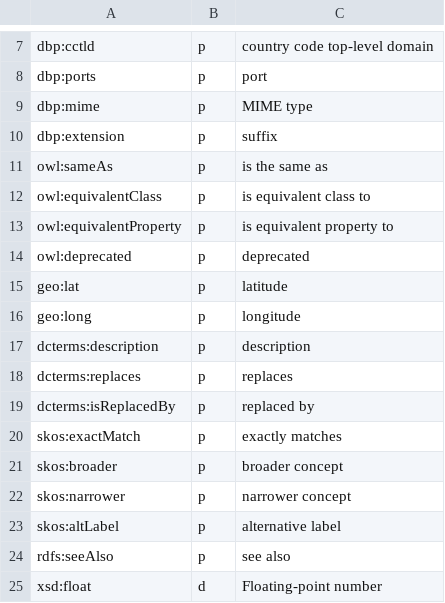
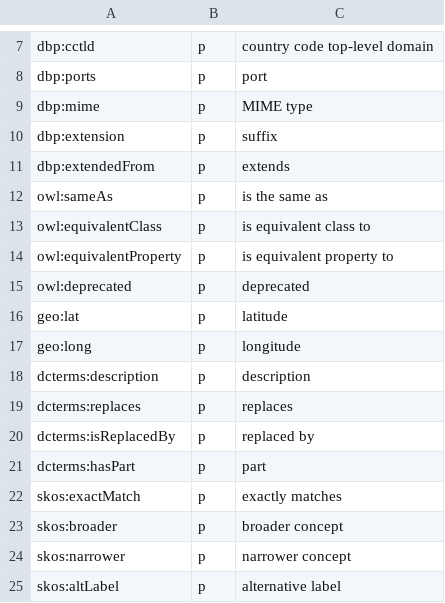
Before and after one commit to cgutteridge/uri4uri, a CSV file: htdocs/data/nsextras.csv, drawn as a sheet; only a part is shown, gaps mark what is left out; the shorter side is filled out with more unchanged rows; the diff names each change by its address in the sheet, - before the commit and + after, or states it on an @@ line.

```diff
--- a/htdocs/data/nsextras.csv
+++ b/htdocs/data/nsextras.csv
+row 11: dbp:extendedFrom | p | extends
+row 21: dcterms:hasPart | p | part
```
Also changed, not shown: htdocs/data/ns.csv, 1 other file.
